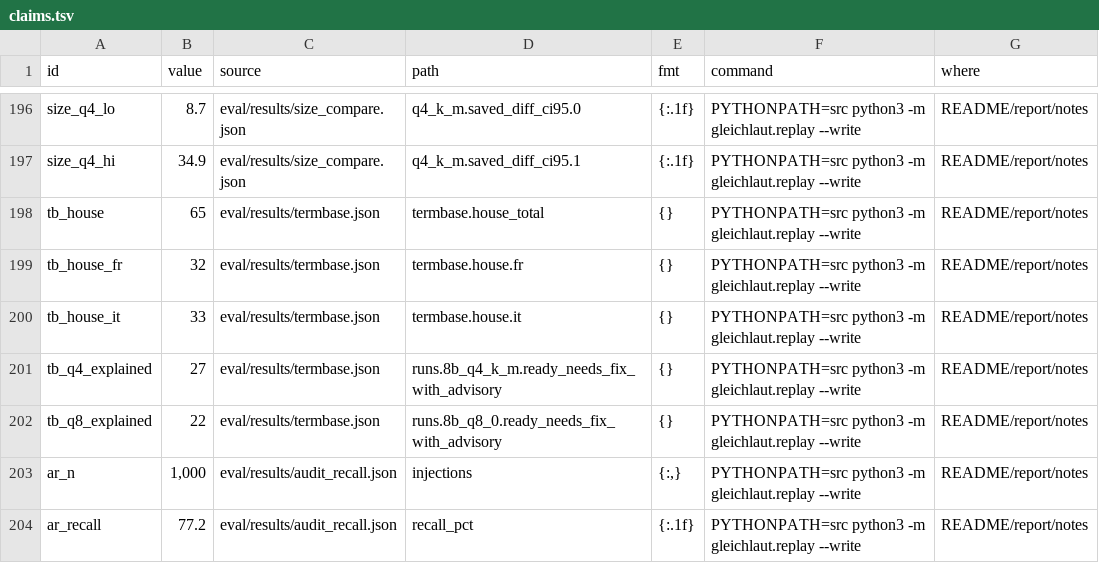
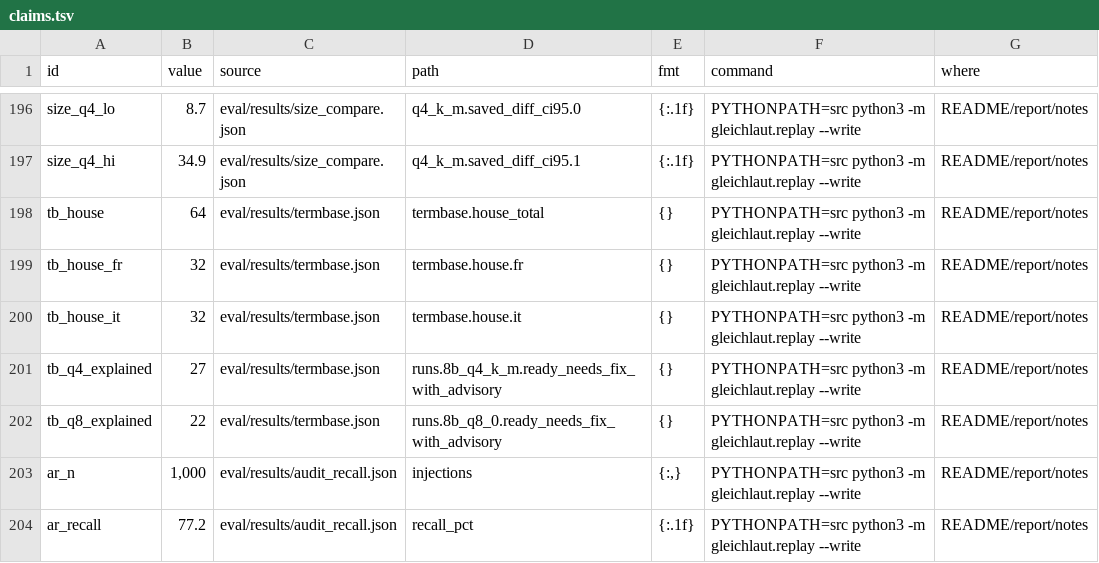
Before and after one commit to mi11ione/gleichlaut, a TSV file: track_2b/claims.tsv, drawn as a sheet; only a part is shown, gaps mark what is left out.

```diff
--- a/track_2b/claims.tsv
+++ b/track_2b/claims.tsv
@@ -197,5 +197,5 @@ size_q4_lo	8.7	eval/results/size_compare.json	q4_k_m.saved_diff_ci95.0	{:.1f}	PY
 size_q4_hi	34.9	eval/results/size_compare.json	q4_k_m.saved_diff_ci95.1	{:.1f}	PYTHONPATH=src python3 -m gleichlaut.replay --write	README/report/notes
-tb_house	65	eval/results/termbase.json	termbase.house_total	{}	PYTHONPATH=src python3 -m gleichlaut.replay --write	README/report/notes
+tb_house	64	eval/results/termbase.json	termbase.house_total	{}	PYTHONPATH=src python3 -m gleichlaut.replay --write	README/report/notes
 tb_house_fr	32	eval/results/termbase.json	termbase.house.fr	{}	PYTHONPATH=src python3 -m gleichlaut.replay --write	README/report/notes
-tb_house_it	33	eval/results/termbase.json	termbase.house.it	{}	PYTHONPATH=src python3 -m gleichlaut.replay --write	README/report/notes
+tb_house_it	32	eval/results/termbase.json	termbase.house.it	{}	PYTHONPATH=src python3 -m gleichlaut.replay --write	README/report/notes
 tb_q4_explained	27	eval/results/termbase.json	runs.8b_q4_k_m.ready_needs_fix_with_advisory	{}	PYTHONPATH=src python3 -m gleichlaut.replay --write	README/report/notes
```
Also changed, not shown: 21 other files.
